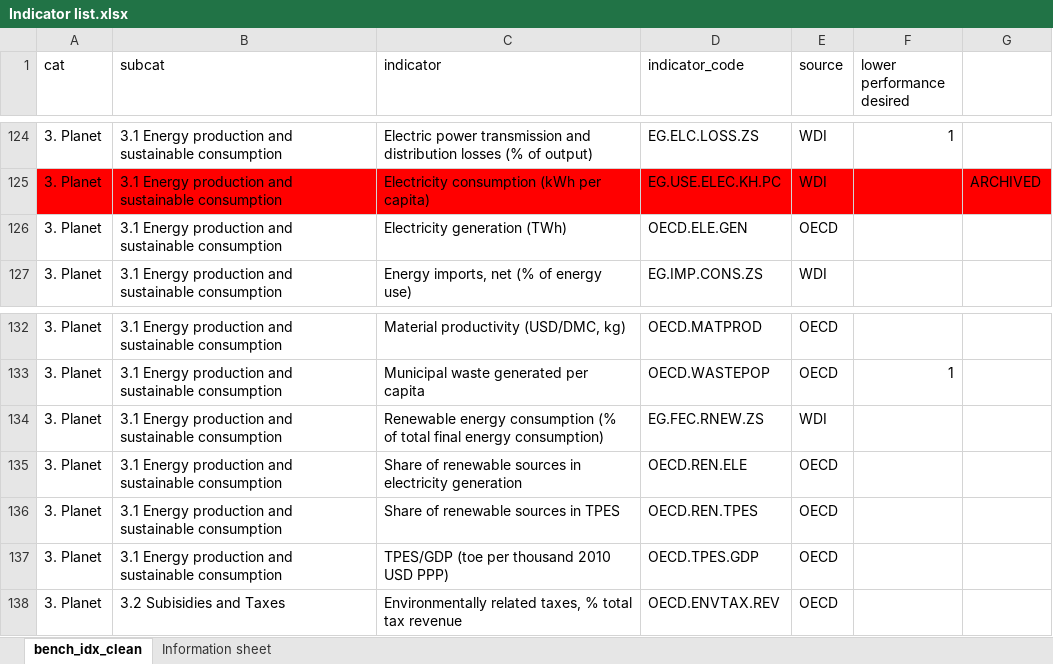
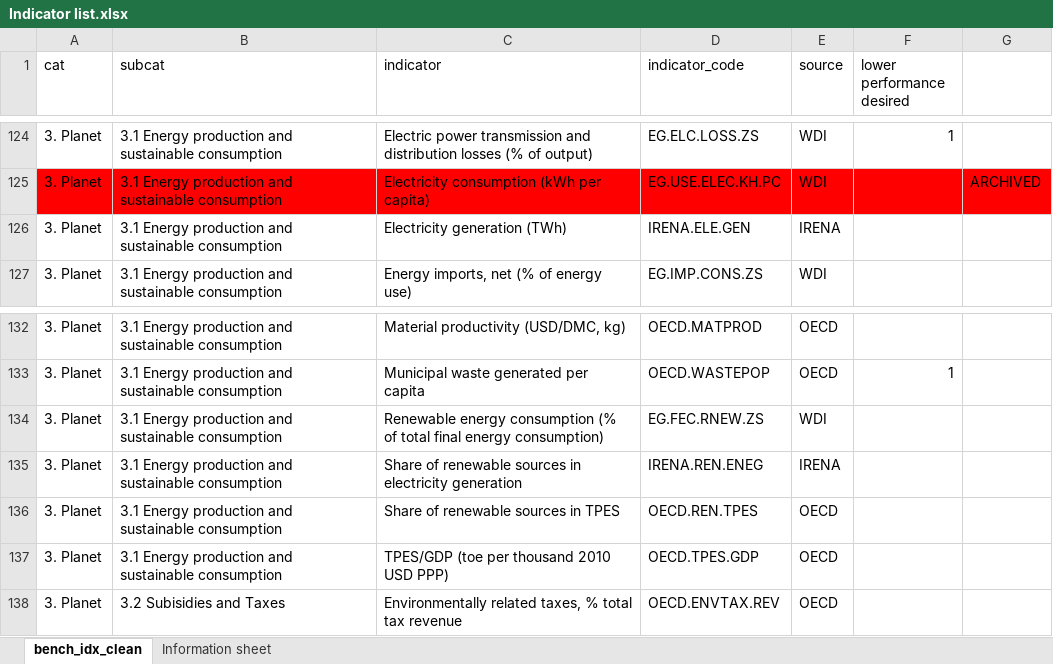
Before and after one commit to kate-chalmers/database-storage, an Excel workbook: data/Indicator list.xlsx, sheet bench_idx_clean, drawn as a sheet; only a part is shown, gaps mark what is left out; values as stored, in another font and other column widths than the file's, no borders; the diff names each change by its address in the sheet, - before the commit and + after, or states it on an @@ line.

```diff
--- a/data/Indicator list.xlsx (sheet bench_idx_clean)
+++ b/data/Indicator list.xlsx (sheet bench_idx_clean)
-D126 (indicator_code): OECD.ELE.GEN
+D126 (indicator_code): IRENA.ELE.GEN
-E126 (source): OECD
+E126 (source): IRENA
-D135 (indicator_code): OECD.REN.ELE
+D135 (indicator_code): IRENA.REN.ENEG
-E135 (source): OECD
+E135 (source): IRENA
```
Also changed, not shown: 3 other files.
